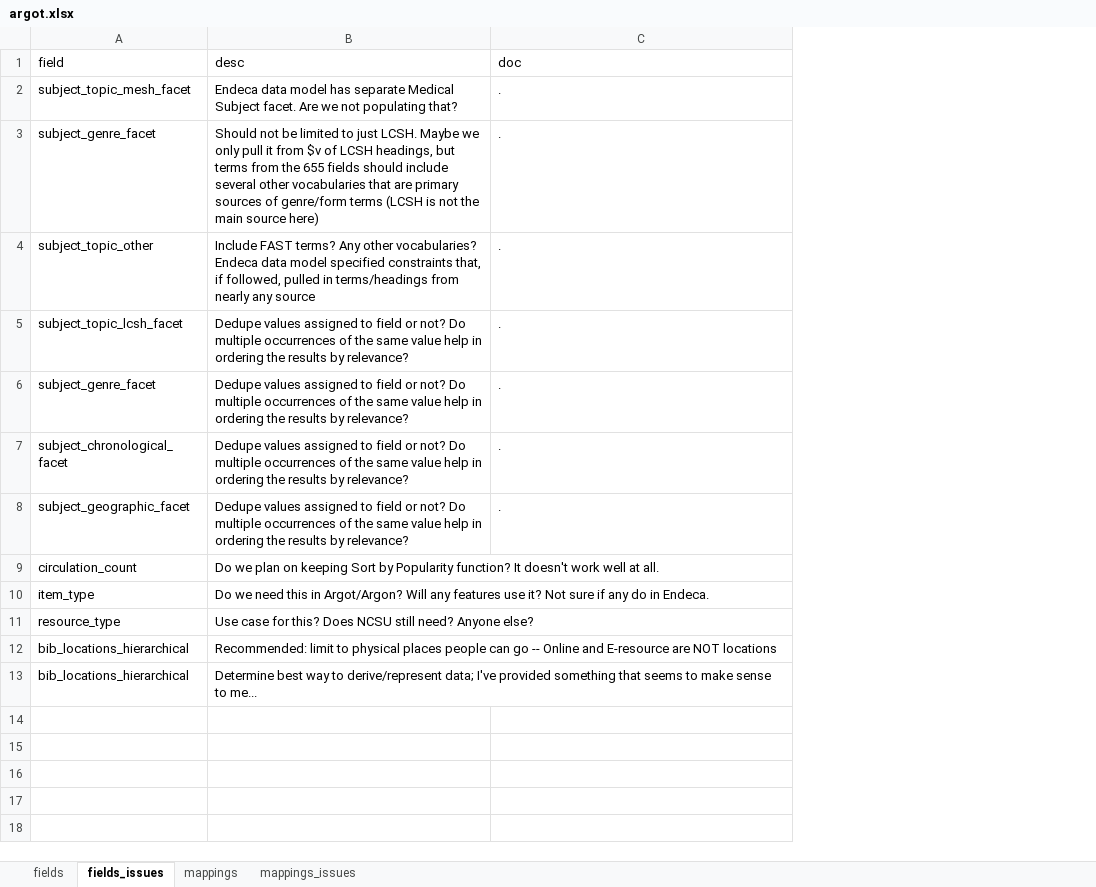
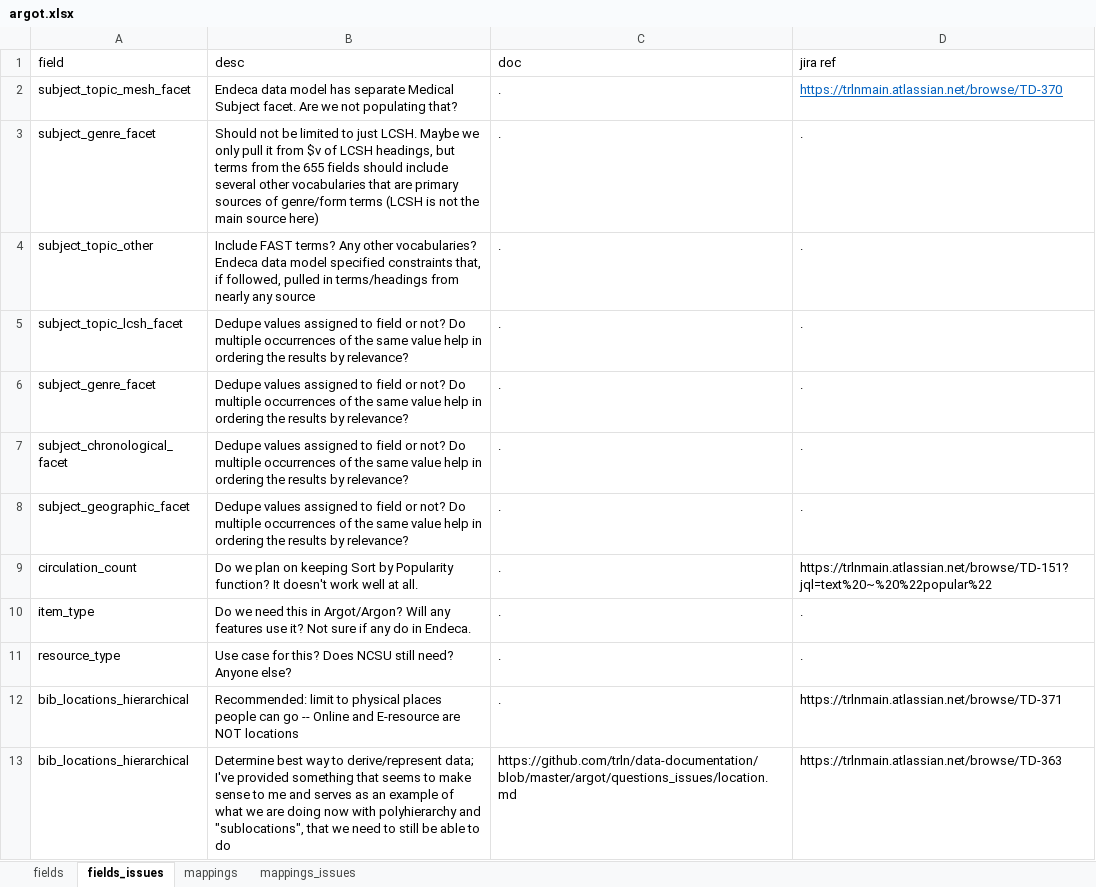
Before and after one commit to trln/data-documentation, an Excel workbook: argot/argot.xlsx, sheet fields_issues, drawn as a sheet; values as stored, in another font and other column widths than the file's, no borders; table styles not drawn; the diff names each change by its address in the sheet, - before the commit and + after, or states it on an @@ line.

```diff
--- a/argot/argot.xlsx (sheet fields_issues)
+++ b/argot/argot.xlsx (sheet fields_issues)
+column D (jira ref), rows 2-13: https://trlnmain.atlassian.net/browse/TD-370 | . | . | . | . | . | . | https://trlnmain.atlassian.net/browse/TD-151?jql=text%20~%20%22popular%22 | . | . | https://trlnmain.atlassian.net/browse/TD-371 | https://trlnmain.atlassian.net/browse/TD-363
-C9:C12 (doc): (empty)
+C9:C12 (doc): .
-B13 (desc): …sense to me...
+B13 (desc): …sense to me and serves as an example of what we are doing now with polyhierarchy and "sublocations", that we need to still be able to do
-C13 (doc): (empty)
+C13 (doc): https://github.com/trln/data-documentation/blob/master/argot/questions_issues/location.md
```
Also changed, not shown: sheet mappings, sheet fields, 3 other files.
